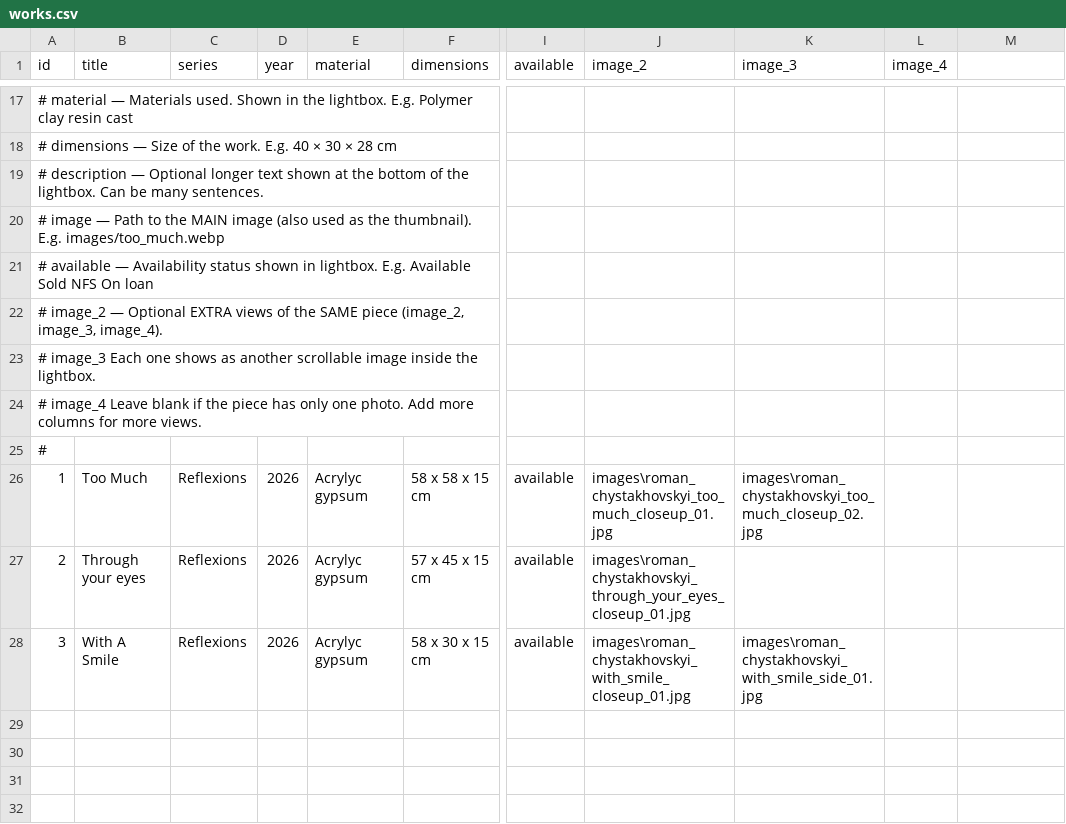
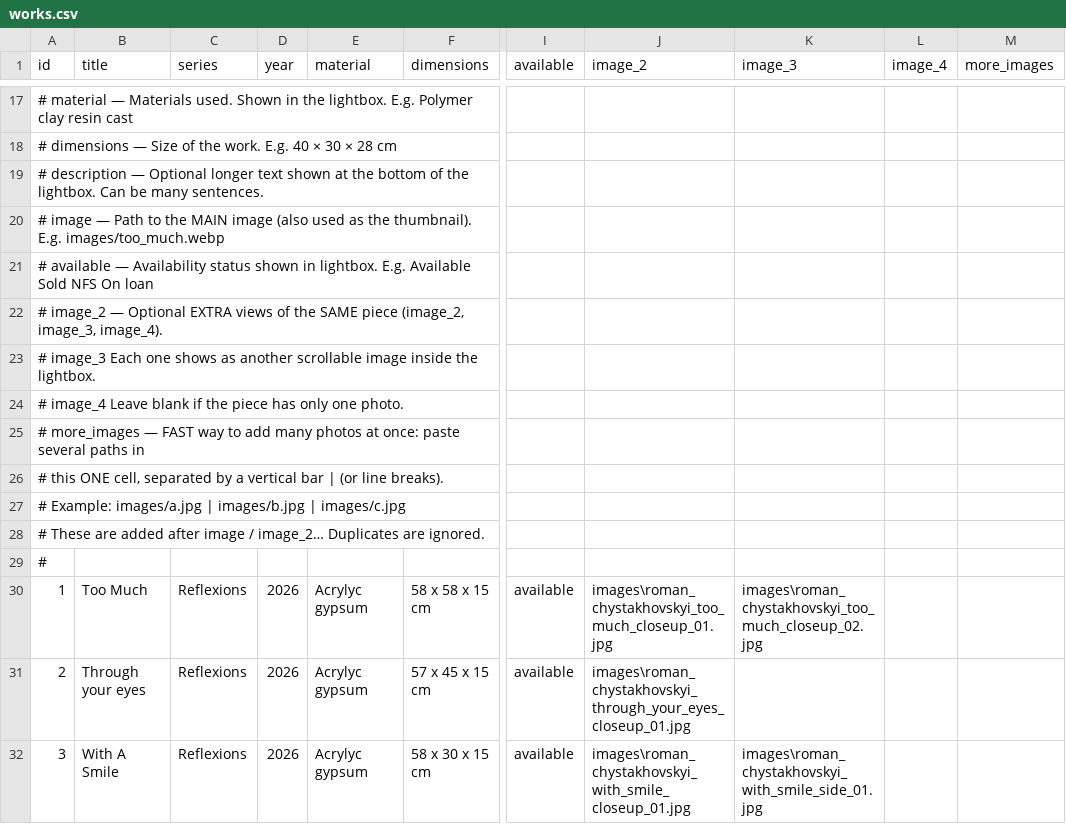
Before and after one commit to muso-design/art-website, a CSV file: works.csv, drawn as a sheet; only a part is shown, gaps mark what is left out; rows hold the shown columns only; the diff names each change by its address in the sheet, - before the commit and + after, or states it on an @@ line.

```diff
--- a/works.csv
+++ b/works.csv
-M1: (empty)
+M1: more_images
-A24 (id): …one photo. Add more columns for more views.
+A24 (id): …one photo.
+row 25: # more_images — FAST way to add many photos at once: paste several paths in
+row 26: # this ONE cell, separated by a vertical bar | (or line breaks).
+row 27: # Example: images/a.jpg | images/b.jpg | images/c.jpg
+row 28: # These are added after image / image_2… Duplicates are ignored.
```
Also changed, not shown: bio.csv, settings.csv, 4 other files.
